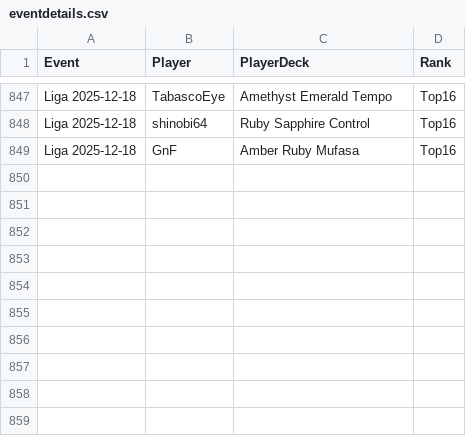
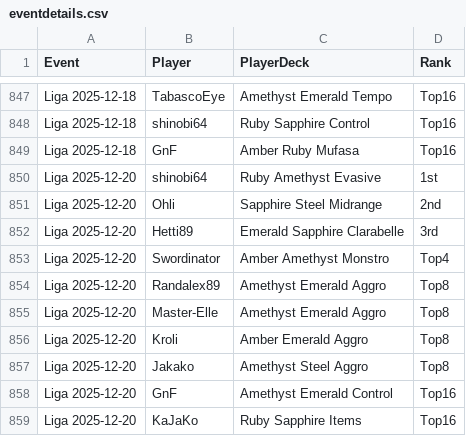
Before and after one commit to shinobi64/lorcana, a CSV file: results/eventdetails.csv, drawn as a sheet; only a part is shown, gaps mark what is left out; the diff names each change by its address in the sheet, - before the commit and + after, or states it on an @@ line.

```diff
--- a/results/eventdetails.csv
+++ b/results/eventdetails.csv
+row 850: Liga 2025-12-20 | shinobi64 | Ruby Amethyst Evasive | 1st
+row 851: Liga 2025-12-20 | Ohli | Sapphire Steel Midrange | 2nd
+row 852: Liga 2025-12-20 | Hetti89 | Emerald Sapphire Clarabelle | 3rd
+row 853: Liga 2025-12-20 | Swordinator | Amber Amethyst Monstro | Top4
+row 854: Liga 2025-12-20 | Randalex89 | Amethyst Emerald Aggro | Top8
+row 855: Liga 2025-12-20 | Master-Elle | Amethyst Emerald Aggro | Top8
+row 856: Liga 2025-12-20 | Kroli | Amber Emerald Aggro | Top8
+row 857: Liga 2025-12-20 | Jakako | Amethyst Steel Aggro | Top8
+row 858: Liga 2025-12-20 | GnF | Amethyst Emerald Control | Top16
+row 859: Liga 2025-12-20 | KaJaKo | Ruby Sapphire Items | Top16
```
Also changed, not shown: results/events.csv, results/matches.csv, 1 other file.
